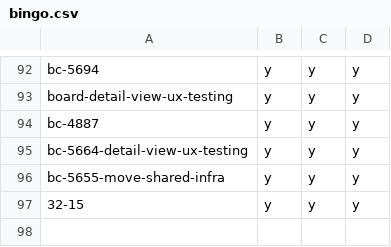
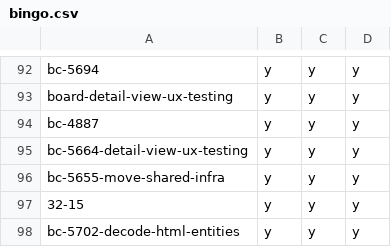
Before and after one commit to hpi-schul-cloud/dof_bingo, a CSV file: bingo.csv, drawn as a sheet; only a part is shown, gaps mark what is left out; the diff names each change by its address in the sheet, - before the commit and + after, or states it on an @@ line.

Commit message:
adding bc-5702-decode-html-entities on behalf of tbd

```diff
--- a/bingo.csv
+++ b/bingo.csv
+row 98: bc-5702-decode-html-entities | y | y | y
```
